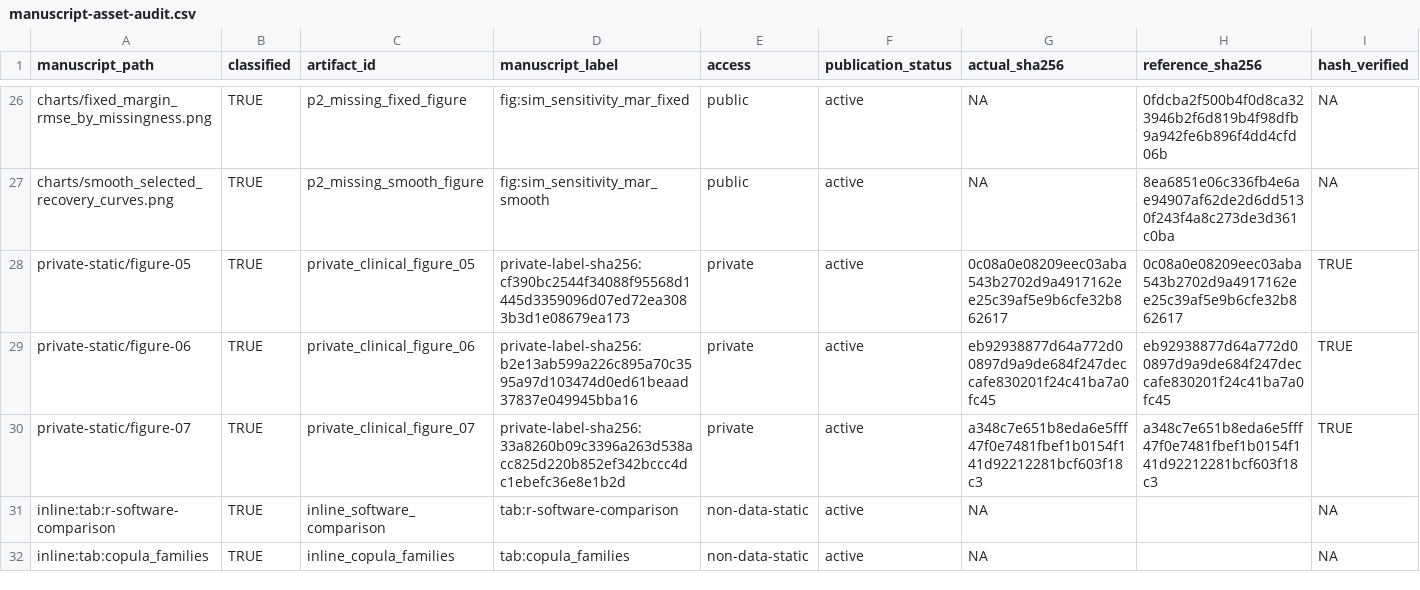
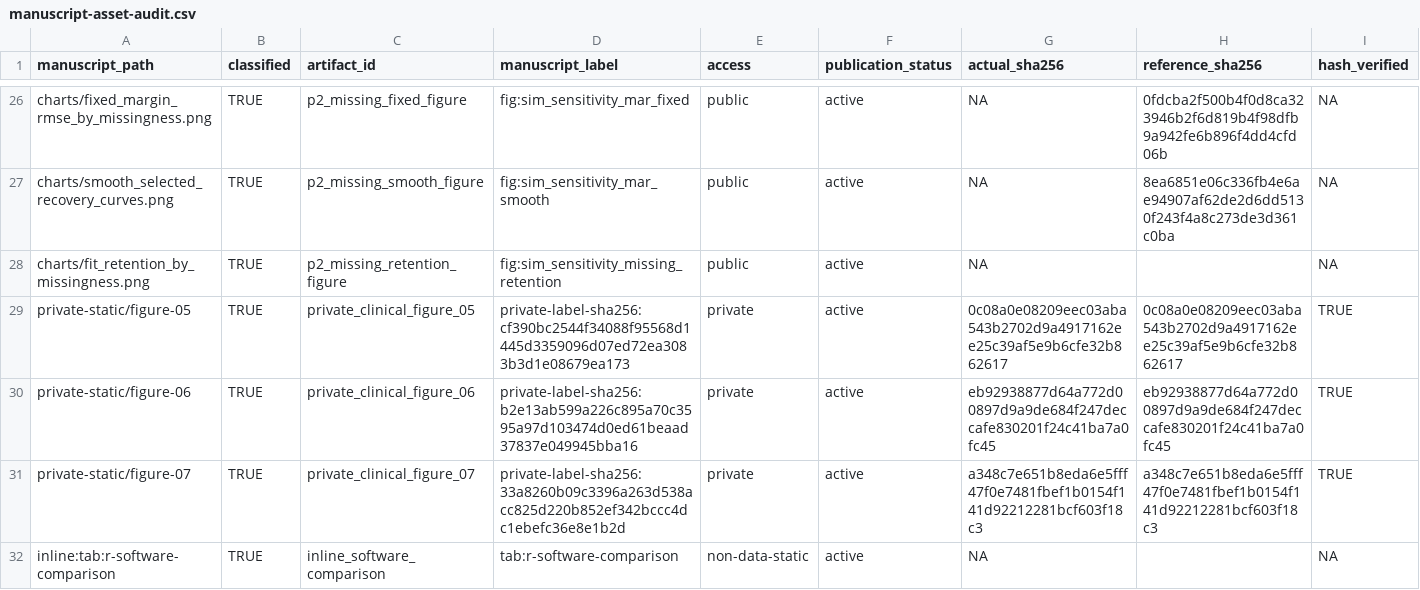
Before and after one commit to ahibbert/gamlss.longitudinal, a CSV file: paper/manuscript-asset-audit.csv, drawn as a sheet; only a part is shown, gaps mark what is left out; the shorter side is filled out with more unchanged rows.

```diff
--- a/paper/manuscript-asset-audit.csv
+++ b/paper/manuscript-asset-audit.csv
@@ -27,2 +27,3 @@
 "charts/smooth_selected_recovery_curves.png",TRUE,"p2_missing_smooth_figure","fig:sim_sensitivity_mar_smooth","public","active",NA,"8ea6851e06c336fb4e6ae94907af62de2d6dd5130f243f4a8c273de3d361c0ba",NA
+"charts/fit_retention_by_missingness.png",TRUE,"p2_missing_retention_figure","fig:sim_sensitivity_missing_retention","public","active",NA,"",NA
 "private-static/figure-05",TRUE,"private_clinical_figure_05","private-label-sha256:cf390bc2544f34088f95568d1445d3359096d07ed72ea3083b3d1e08679ea173","private","active","0c08a0e08209eec03aba543b2702d9a4917162ee25c39af5e9b6cfe32b862617","0c08a0e08209eec03aba543b2702d9a4917162ee25c39af5e9b6cfe32b862617",TRUE
```
Also changed, not shown: paper/manifest.csv, paper/phase2-artifact-contract.csv, 10 other files.
